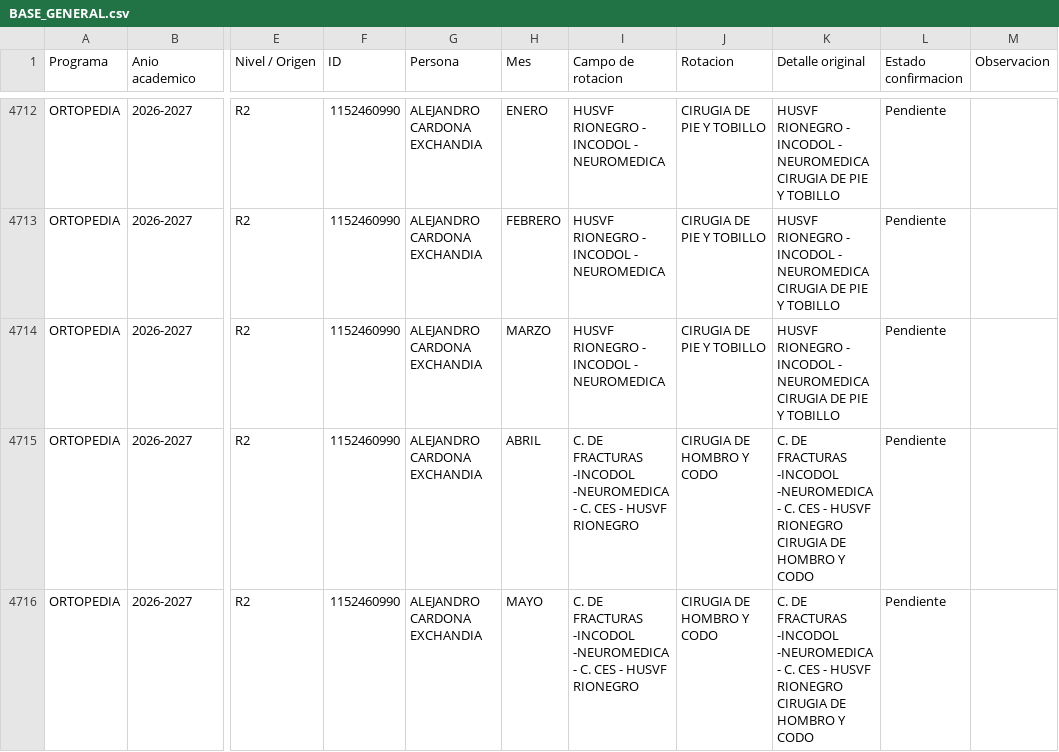
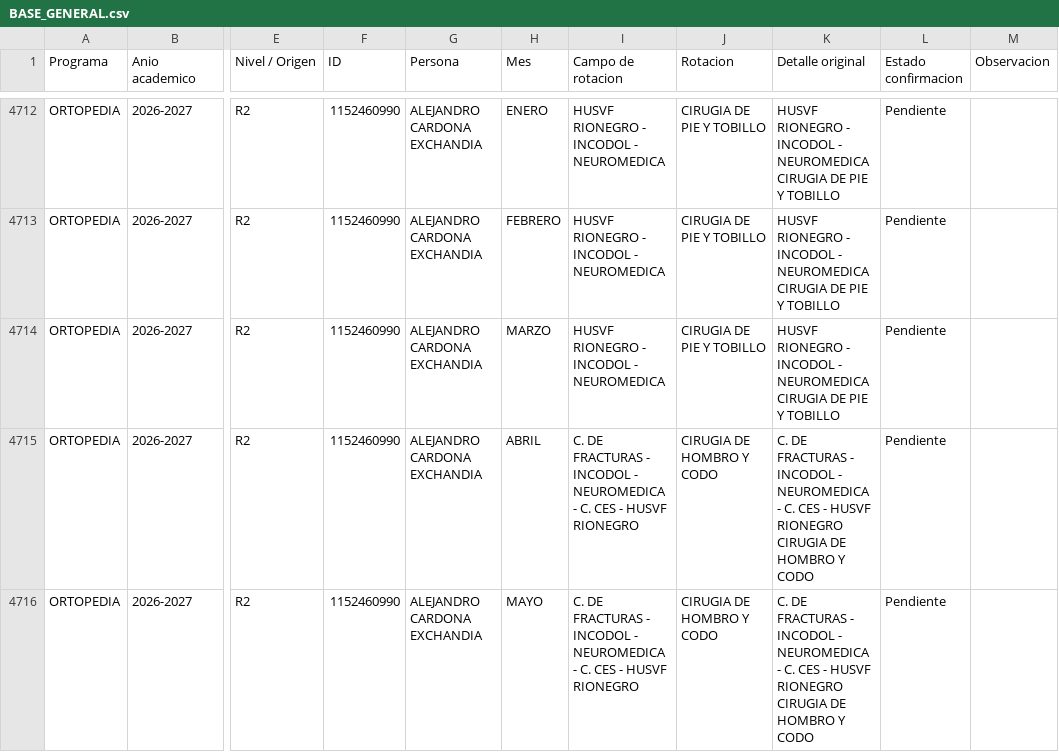
Before and after one commit to posgradosces/posgrados-ces, a CSV file: datos/BASE_GENERAL.csv, drawn as a sheet; only a part is shown, gaps mark what is left out; the diff covers the shown part only; the diff names each change by its address in the sheet, - before the commit and + after, or states it on an @@ line.

Commit message:
Actualizacion automatica BASE_GENERAL

```diff
--- a/datos/BASE_GENERAL.csv
+++ b/datos/BASE_GENERAL.csv
-I4715:I4716 (Campo de rotacion): …DE FRACTURAS -INCODOL -NEUROMEDICA - C.…
+I4715:I4716 (Campo de rotacion): …DE FRACTURAS - INCODOL - NEUROMEDICA - C.…
-K4715:K4716 (Detalle original): …DE FRACTURAS -INCODOL -NEUROMEDICA - C.…
+K4715:K4716 (Detalle original): …DE FRACTURAS - INCODOL - NEUROMEDICA - C.…
```
Also changed, not shown: 12 edited cells elsewhere in this file.
